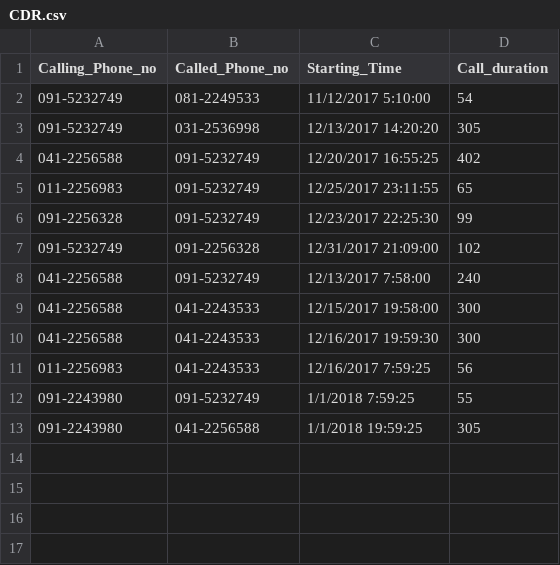
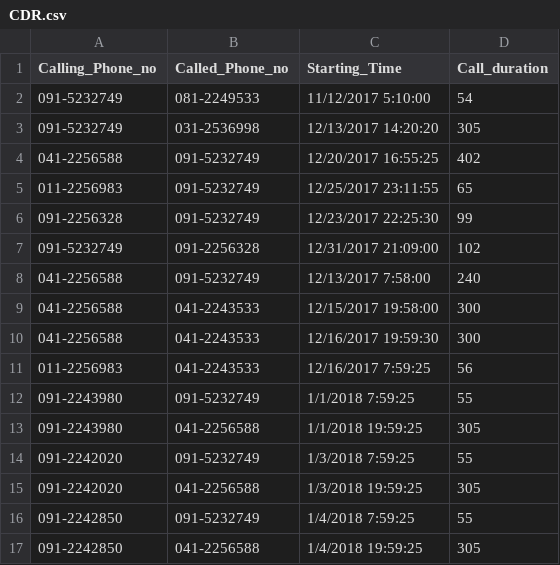
Before and after one commit to Bashitha/BillEngineApp, a CSV file: CDR.csv, drawn as a sheet.

```diff
--- a/CDR.csv
+++ b/CDR.csv
@@ -13 +13,5 @@ Calling_Phone_no,Called_Phone_no,Starting_Time,Call_duration
 091-2243980,041-2256588,1/1/2018 19:59:25,305
+091-2242020,091-5232749,1/3/2018 7:59:25,55
+091-2242020,041-2256588,1/3/2018 19:59:25,305
+091-2242850,091-5232749,1/4/2018 7:59:25,55
+091-2242850,041-2256588,1/4/2018 19:59:25,305
```
Also changed, not shown: Customers.csv, 16 other files.
